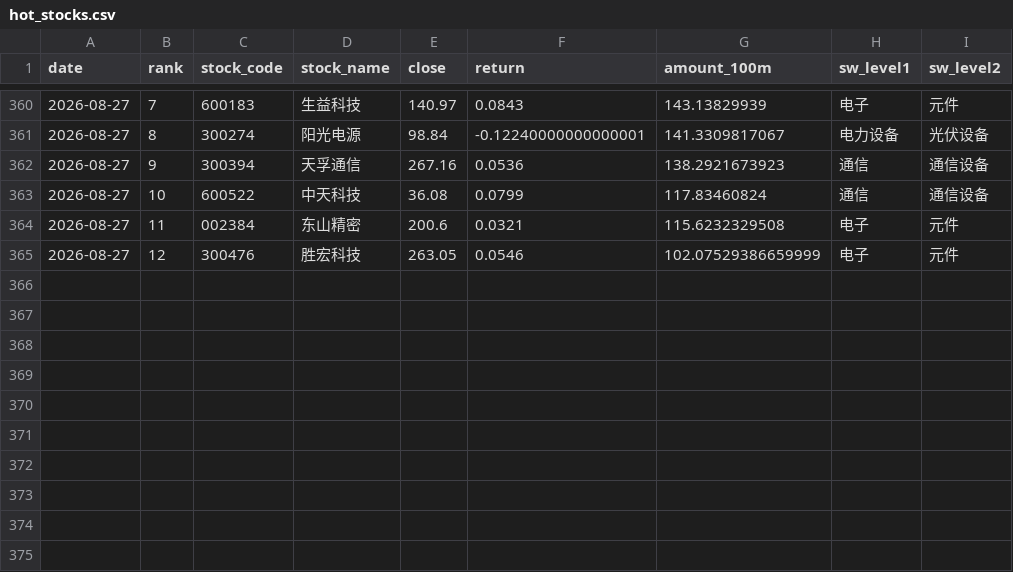
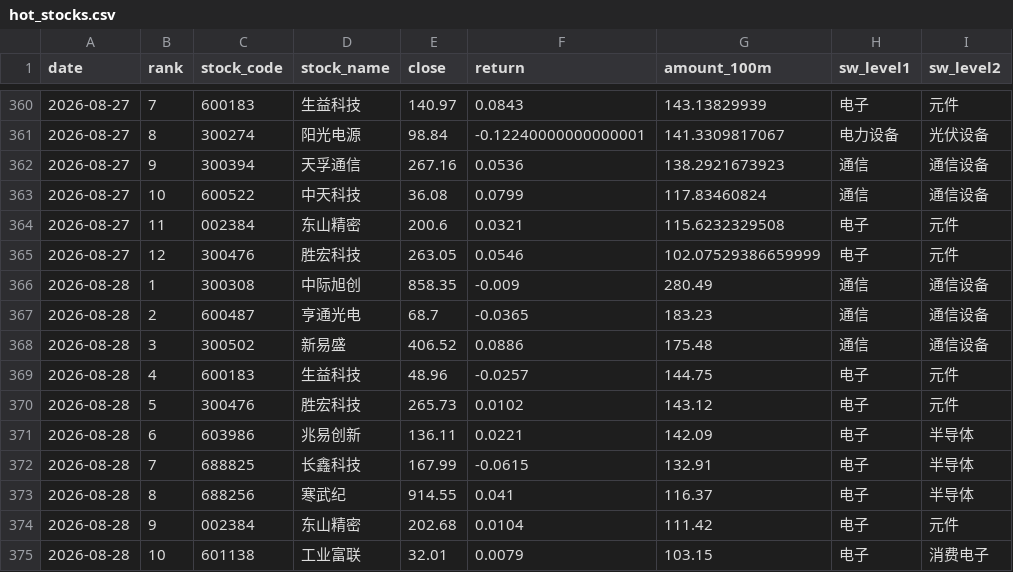
Before and after one commit to wuxingyuenan5-lgtm/vibe_research, a CSV file: market-monitor/data/history/hot_stocks.csv, drawn as a sheet; only a part is shown, gaps mark what is left out.

Commit message:
fix: restore 2026-08-28 market data and schedule target date

```diff
--- a/market-monitor/data/history/hot_stocks.csv
+++ b/market-monitor/data/history/hot_stocks.csv
@@ -365 +365,11 @@
 2026-08-27,12,300476,胜宏科技,263.05,0.0546,102.07529386659999,电子,元件
+2026-08-28,1,300308,中际旭创,858.35,-0.009,280.49,通信,通信设备
+2026-08-28,2,600487,亨通光电,68.7,-0.0365,183.23,通信,通信设备
+2026-08-28,3,300502,新易盛,406.52,0.0886,175.48,通信,通信设备
+2026-08-28,4,600183,生益科技,48.96,-0.0257,144.75,电子,元件
+2026-08-28,5,300476,胜宏科技,265.73,0.0102,143.12,电子,元件
+2026-08-28,6,603986,兆易创新,136.11,0.0221,142.09,电子,半导体
+2026-08-28,7,688825,长鑫科技,167.99,-0.0615,132.91,电子,半导体
+2026-08-28,8,688256,寒武纪,914.55,0.041,116.37,电子,半导体
+2026-08-28,9,002384,东山精密,202.68,0.0104,111.42,电子,元件
+2026-08-28,10,601138,工业富联,32.01,0.0079,103.15,电子,消费电子
```
Also changed, not shown: market-monitor/data/history/market_core.csv, 3 other files.
